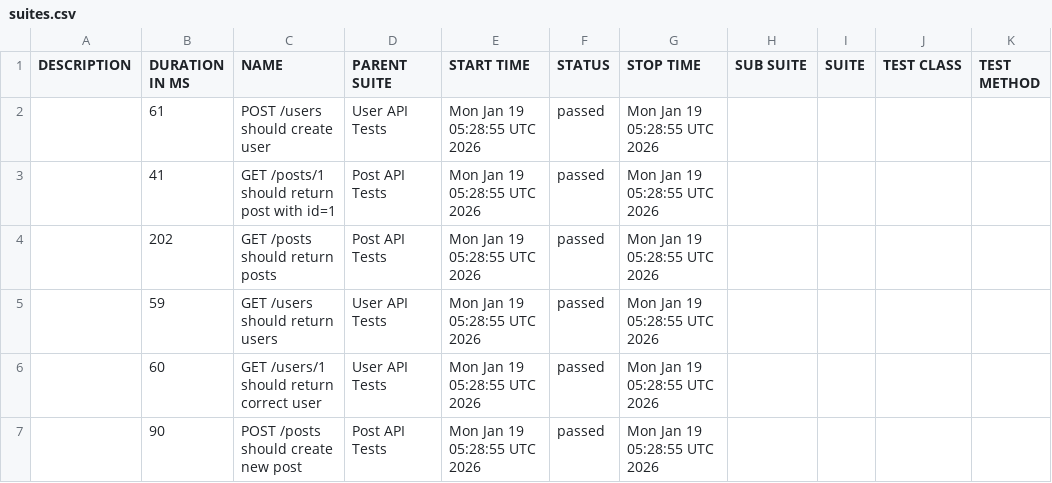
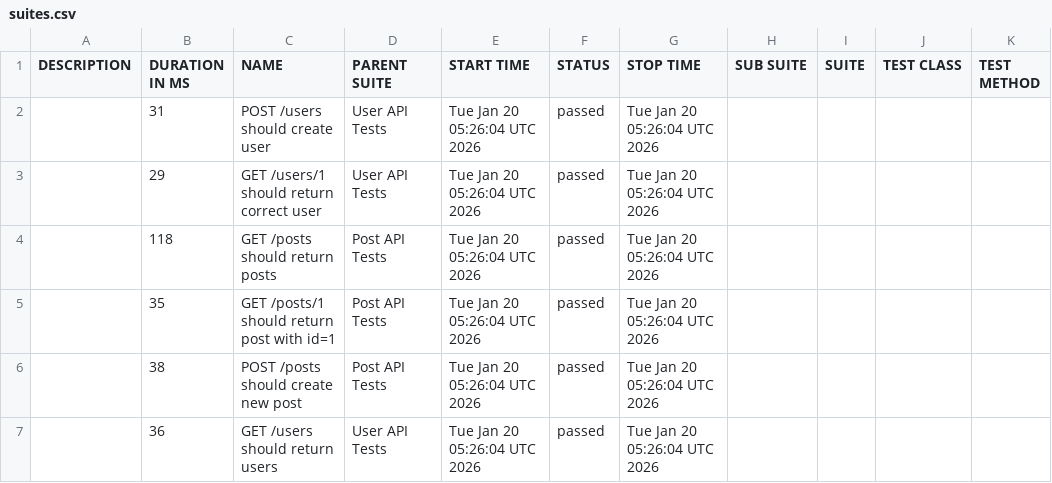
Before and after one commit to AnhAutomationTester/API_Automation_Mocha, a CSV file: data/suites.csv, drawn as a sheet.

```diff
--- a/data/suites.csv
+++ b/data/suites.csv
@@ -1,7 +1,7 @@
 "DESCRIPTION","DURATION IN MS","NAME","PARENT SUITE","START TIME","STATUS","STOP TIME","SUB SUITE","SUITE","TEST CLASS","TEST METHOD"
-"","61","POST /users should create user","User API Tests","Mon Jan 19 05:28:55 UTC 2026","passed","Mon Jan 19 05:28:55 UTC 2026","","","",""
-"","41","GET /posts/1 should return post with id=1","Post API Tests","Mon Jan 19 05:28:55 UTC 2026","passed","Mon Jan 19 05:28:55 UTC 2026","","","",""
-"","202","GET /posts should return posts","Post API Tests","Mon Jan 19 05:28:55 UTC 2026","passed","Mon Jan 19 05:28:55 UTC 2026","","","",""
-"","59","GET /users should return users","User API Tests","Mon Jan 19 05:28:55 UTC 2026","passed","Mon Jan 19 05:28:55 UTC 2026","","","",""
-"","60","GET /users/1 should return correct user","User API Tests","Mon Jan 19 05:28:55 UTC 2026","passed","Mon Jan 19 05:28:55 UTC 2026","","","",""
-"","90","POST /posts should create new post","Post API Tests","Mon Jan 19 05:28:55 UTC 2026","passed","Mon Jan 19 05:28:55 UTC 2026","","","",""
+"","31","POST /users should create user","User API Tests","Tue Jan 20 05:26:04 UTC 2026","passed","Tue Jan 20 05:26:04 UTC 2026","","","",""
+"","29","GET /users/1 should return correct user","User API Tests","Tue Jan 20 05:26:04 UTC 2026","passed","Tue Jan 20 05:26:04 UTC 2026","","","",""
+"","118","GET /posts should return posts","Post API Tests","Tue Jan 20 05:26:04 UTC 2026","passed","Tue Jan 20 05:26:04 UTC 2026","","","",""
+"","35","GET /posts/1 should return post with id=1","Post API Tests","Tue Jan 20 05:26:04 UTC 2026","passed","Tue Jan 20 05:26:04 UTC 2026","","","",""
+"","38","POST /posts should create new post","Post API Tests","Tue Jan 20 05:26:04 UTC 2026","passed","Tue Jan 20 05:26:04 UTC 2026","","","",""
+"","36","GET /users should return users","User API Tests","Tue Jan 20 05:26:04 UTC 2026","passed","Tue Jan 20 05:26:04 UTC 2026","","","",""
```
Also changed, not shown: 50 other files.
